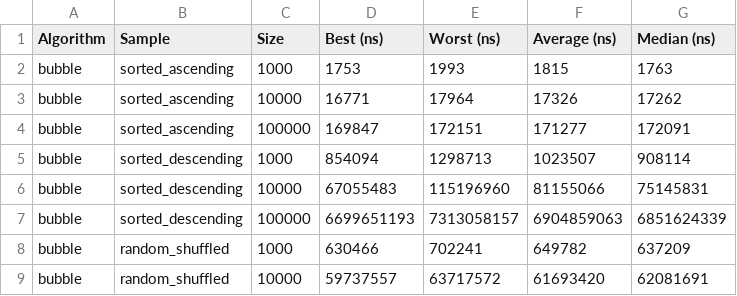
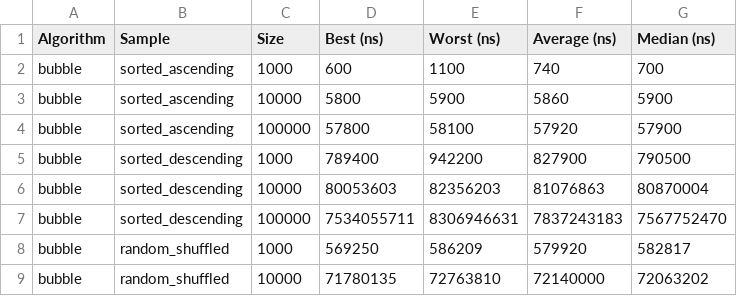
Before and after one commit to olucasaguiar/projeto-metodos-de-ordenacao, a CSV file: results/benchmarks.csv, drawn as a sheet; only a part is shown; the diff covers the shown part only.

```diff
--- a/results/benchmarks.csv
+++ b/results/benchmarks.csv
@@ -2,8 +2,8 @@
-bubble,sorted_ascending,1000,1753,1993,1815,1763
-bubble,sorted_ascending,10000,16771,17964,17326,17262
-bubble,sorted_ascending,100000,169847,172151,171277,172091
-bubble,sorted_descending,1000,854094,1298713,1023507,908114
-bubble,sorted_descending,10000,67055483,115196960,81155066,75145831
-bubble,sorted_descending,100000,6699651193,7313058157,6904859063,6851624339
-bubble,random_shuffled,1000,630466,702241,649782,637209
-bubble,random_shuffled,10000,59737557,63717572,61693420,62081691
+bubble,sorted_ascending,1000,600,1100,740,700
+bubble,sorted_ascending,10000,5800,5900,5860,5900
+bubble,sorted_ascending,100000,57800,58100,57920,57900
+bubble,sorted_descending,1000,789400,942200,827900,790500
+bubble,sorted_descending,10000,80053603,82356203,81076863,80870004
+bubble,sorted_descending,100000,7534055711,8306946631,7837243183,7567752470
+bubble,random_shuffled,1000,569250,586209,579920,582817
+bubble,random_shuffled,10000,71780135,72763810,72140000,72063202
```
Also changed, not shown: 148 edited cells elsewhere in this file, 3 other files.
